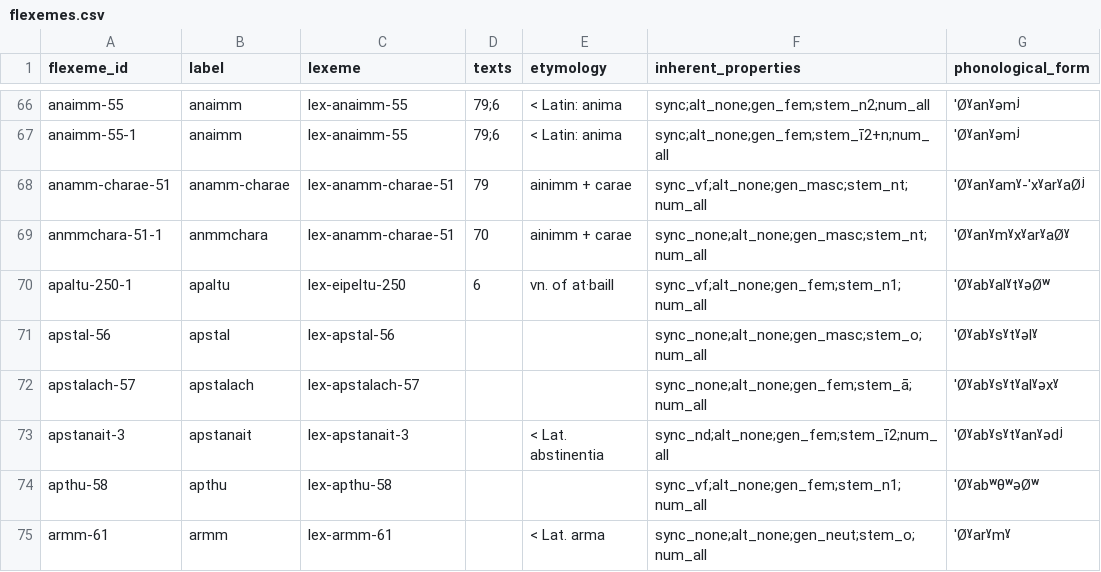
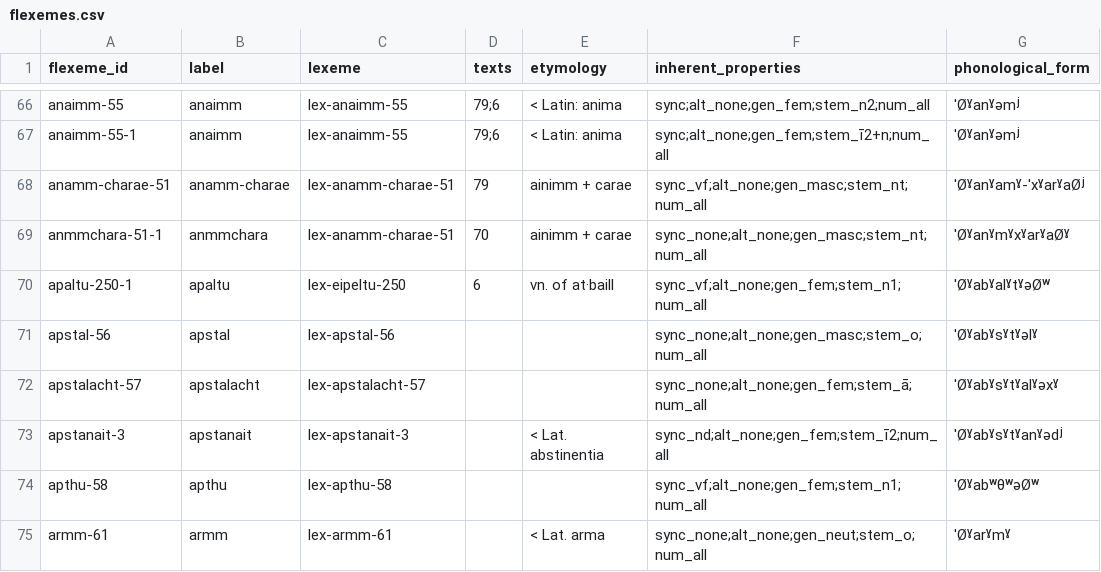
Before and after one commit to cormacanderson/Goidelex, a CSV file: flexemes.csv, drawn as a sheet; only a part is shown, gaps mark what is left out.

Commit message:
Correct spelling of apstalacht
Corrects spelling of apstalacht in lexemes and flexemes tables

```diff
--- a/flexemes.csv
+++ b/flexemes.csv
@@ -71,3 +71,3 @@ apaltu-250-1,apaltu,lex-eipeltu-250,6,vn. of at·baill,sync_vf;alt_none;gen_fem;
 apstal-56,apstal,lex-apstal-56,,,sync_none;alt_none;gen_masc;stem_o;num_all,ˈØˠabˠsˠtˠəlˠ
-apstalach-57,apstalach,lex-apstalach-57,,,sync_none;alt_none;gen_fem;stem_ā;num_all,ˈØˠabˠsˠtˠalˠəxˠ
+apstalacht-57,apstalacht,lex-apstalacht-57,,,sync_none;alt_none;gen_fem;stem_ā;num_all,ˈØˠabˠsˠtˠalˠəxˠ
 apstanait-3,apstanait,lex-apstanait-3,,< Lat. abstinentia,sync_nd;alt_none;gen_fem;stem_ī2;num_all,ˈØˠabˠsˠtˠanˠədʲ
```
Also changed, not shown: lexemes.csv.
